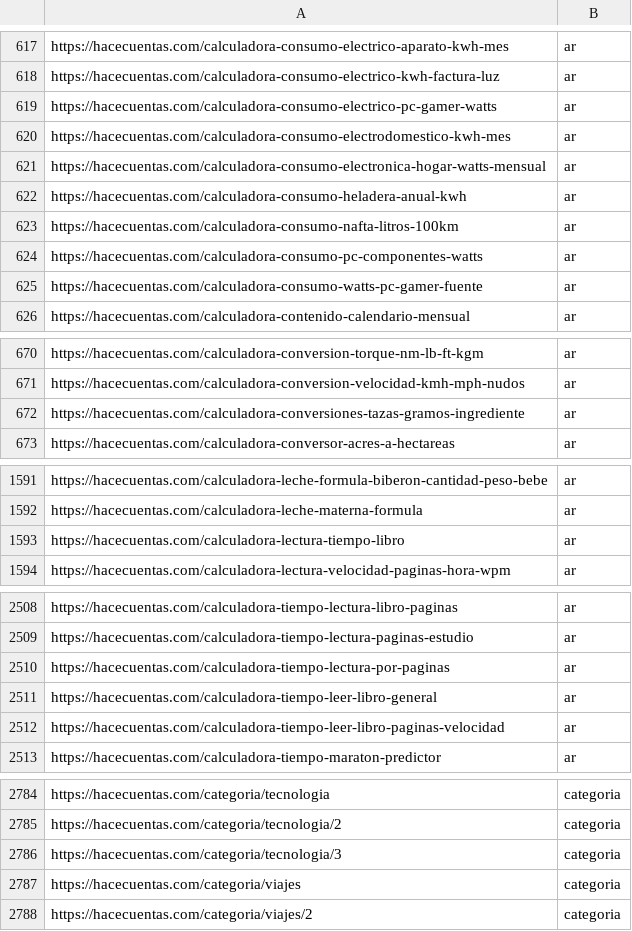
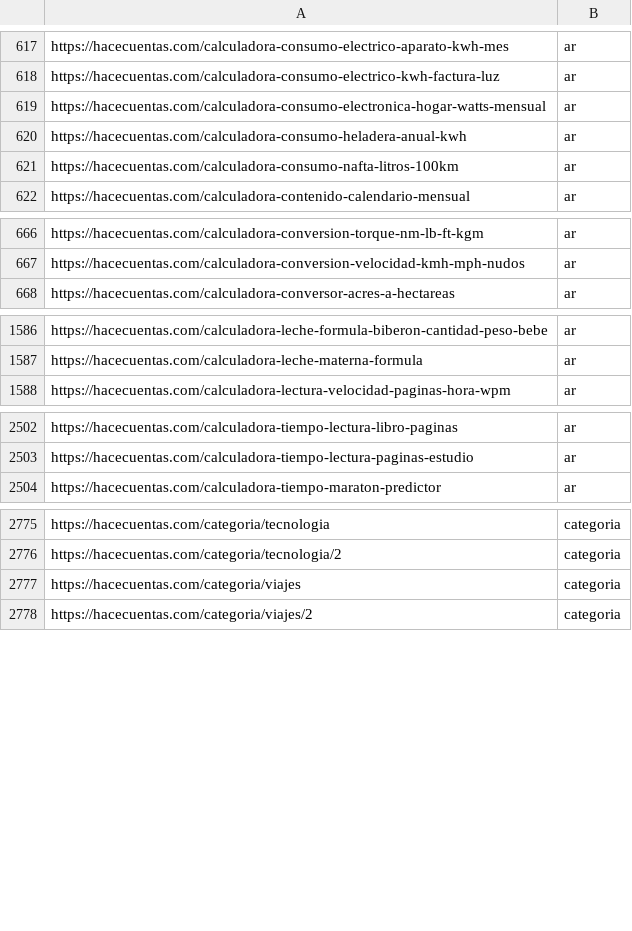
Before and after one commit to grblasquiz/hacecuentas, a CSV file: public/google-page-feed.csv, drawn as a sheet; only a part is shown, gaps mark what is left out; the diff names each change by its address in the sheet, - before the commit and + after, or states it on an @@ line.

```diff
--- a/public/google-page-feed.csv
+++ b/public/google-page-feed.csv
-row 619: https://hacecuentas.com/calculadora-consumo-electrico-pc-gamer-watts | ar
-row 620: https://hacecuentas.com/calculadora-consumo-electrodomestico-kwh-mes | ar
-row 624: https://hacecuentas.com/calculadora-consumo-pc-componentes-watts | ar
-row 625: https://hacecuentas.com/calculadora-consumo-watts-pc-gamer-fuente | ar
-row 672: https://hacecuentas.com/calculadora-conversiones-tazas-gramos-ingrediente | ar
-row 1593: https://hacecuentas.com/calculadora-lectura-tiempo-libro | ar
-row 2510: https://hacecuentas.com/calculadora-tiempo-lectura-por-paginas | ar
-row 2511: https://hacecuentas.com/calculadora-tiempo-leer-libro-general | ar
-row 2512: https://hacecuentas.com/calculadora-tiempo-leer-libro-paginas-velocidad | ar
-row 2786: https://hacecuentas.com/categoria/tecnologia/3 | categoria
```
Also changed, not shown: 16 other files.
